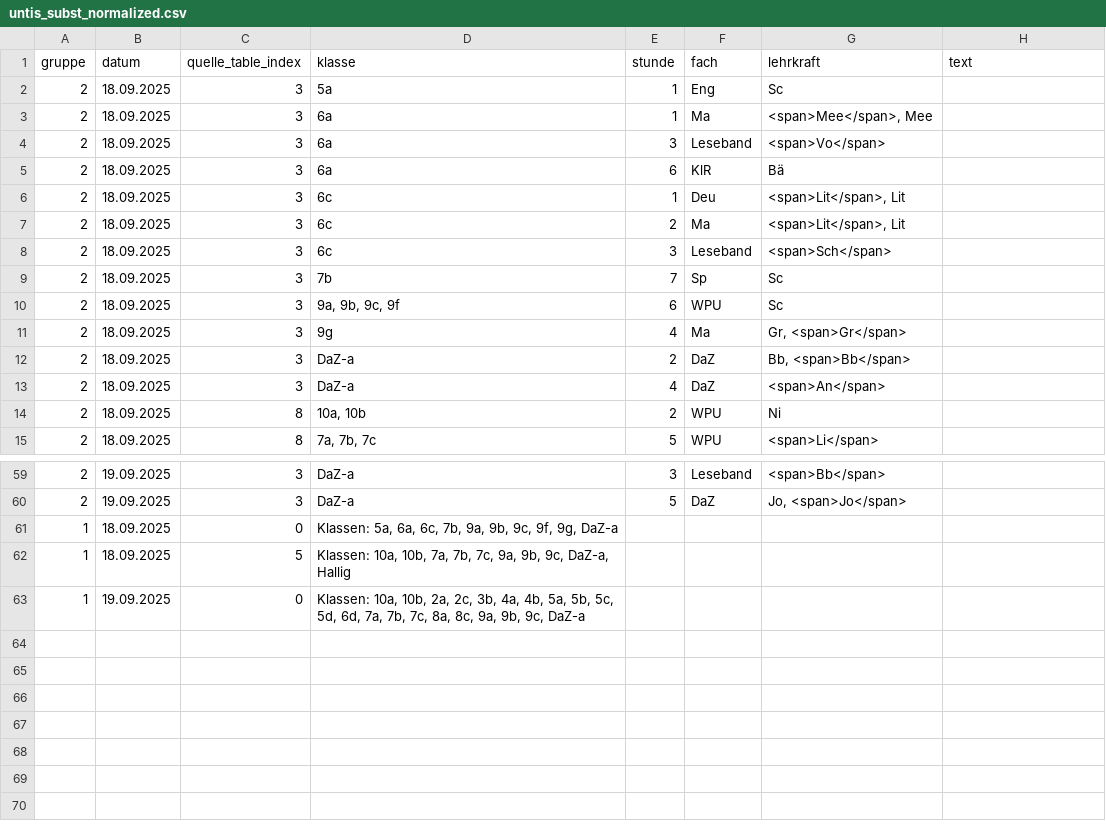
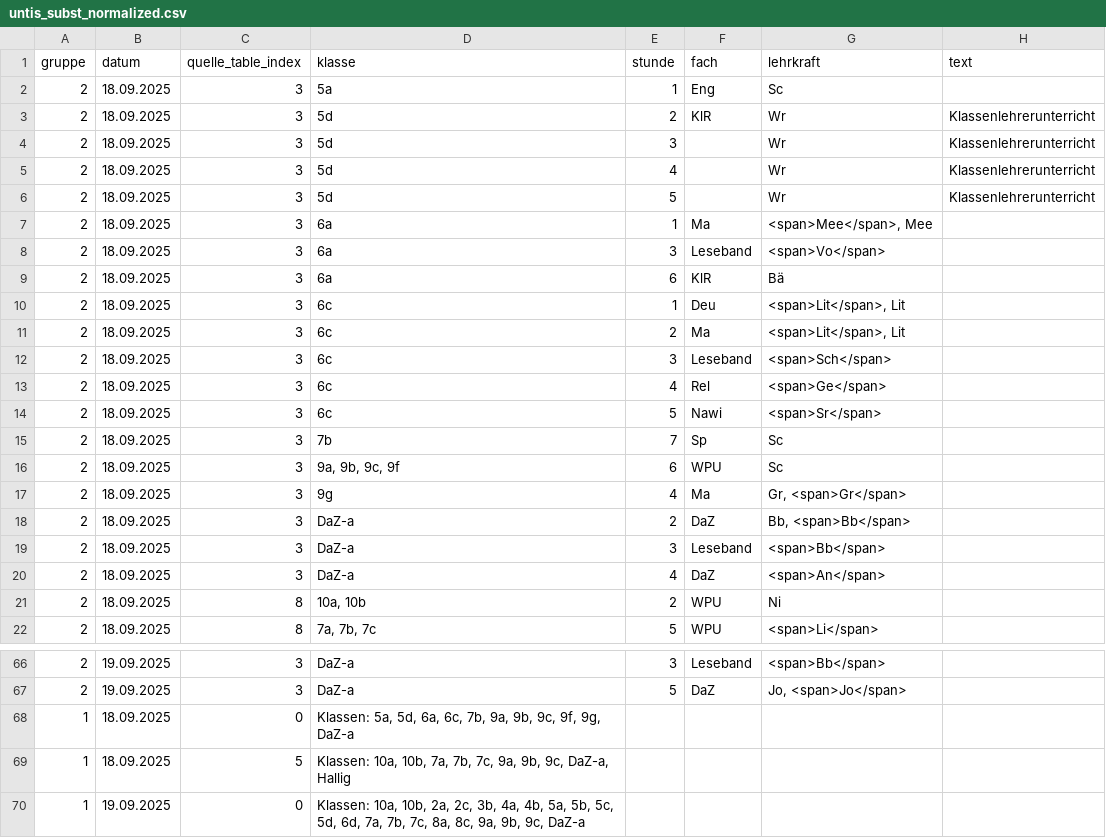
Before and after one commit to iluvatar80/untis-monitor, a CSV file: docs/untis_subst_normalized.csv, drawn as a sheet; only a part is shown, gaps mark what is left out.

```diff
--- a/docs/untis_subst_normalized.csv
+++ b/docs/untis_subst_normalized.csv
@@ -2,2 +2,6 @@
 2,18.09.2025,3,5a,1,Eng,Sc,
+2,18.09.2025,3,5d,2,KlR,Wr,Klassenlehrerunterricht
+2,18.09.2025,3,5d,3,,Wr,Klassenlehrerunterricht
+2,18.09.2025,3,5d,4,,Wr,Klassenlehrerunterricht
+2,18.09.2025,3,5d,5,,Wr,Klassenlehrerunterricht
 2,18.09.2025,3,6a,1,Ma,"<span>Mee</span>, Mee",
@@ -8,2 +12,4 @@
 2,18.09.2025,3,6c,3,Leseband,<span>Sch</span>,
+2,18.09.2025,3,6c,4,Rel,<span>Ge</span>,
+2,18.09.2025,3,6c,5,Nawi,<span>Sr</span>,
 2,18.09.2025,3,7b,7,Sp,Sc,
@@ -12,2 +18,3 @@
 2,18.09.2025,3,DaZ-a,2,DaZ,"Bb, <span>Bb</span>",
+2,18.09.2025,3,DaZ-a,3,Leseband,<span>Bb</span>,
 2,18.09.2025,3,DaZ-a,4,DaZ,<span>An</span>,
@@ -60,3 +67,3 @@
 2,19.09.2025,3,DaZ-a,5,DaZ,"Jo, <span>Jo</span>",
-1,18.09.2025,0,"Klassen: 5a, 6a, 6c, 7b, 9a, 9b, 9c, 9f, 9g, DaZ-a",,,,
+1,18.09.2025,0,"Klassen: 5a, 5d, 6a, 6c, 7b, 9a, 9b, 9c, 9f, 9g, DaZ-a",,,,
 1,18.09.2025,5,"Klassen: 10a, 10b, 7a, 7b, 7c, 9a, 9b, 9c, DaZ-a, Hallig",,,,
```
Also changed, not shown: docs/webuntis_subst.csv, 6 other files.
